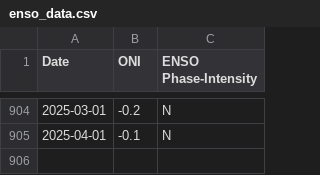
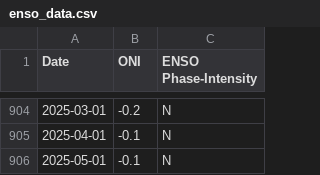
Before and after one commit to bhanuvi17/enso_prediction, a CSV file: models/enso_data.csv, drawn as a sheet; only a part is shown, gaps mark what is left out; the diff names each change by its address in the sheet, - before the commit and + after, or states it on an @@ line.

```diff
--- a/models/enso_data.csv
+++ b/models/enso_data.csv
+row 906: 2025-05-01 | -0.1 | N
```
Also changed, not shown: ENSO.csv, 6 other files.
